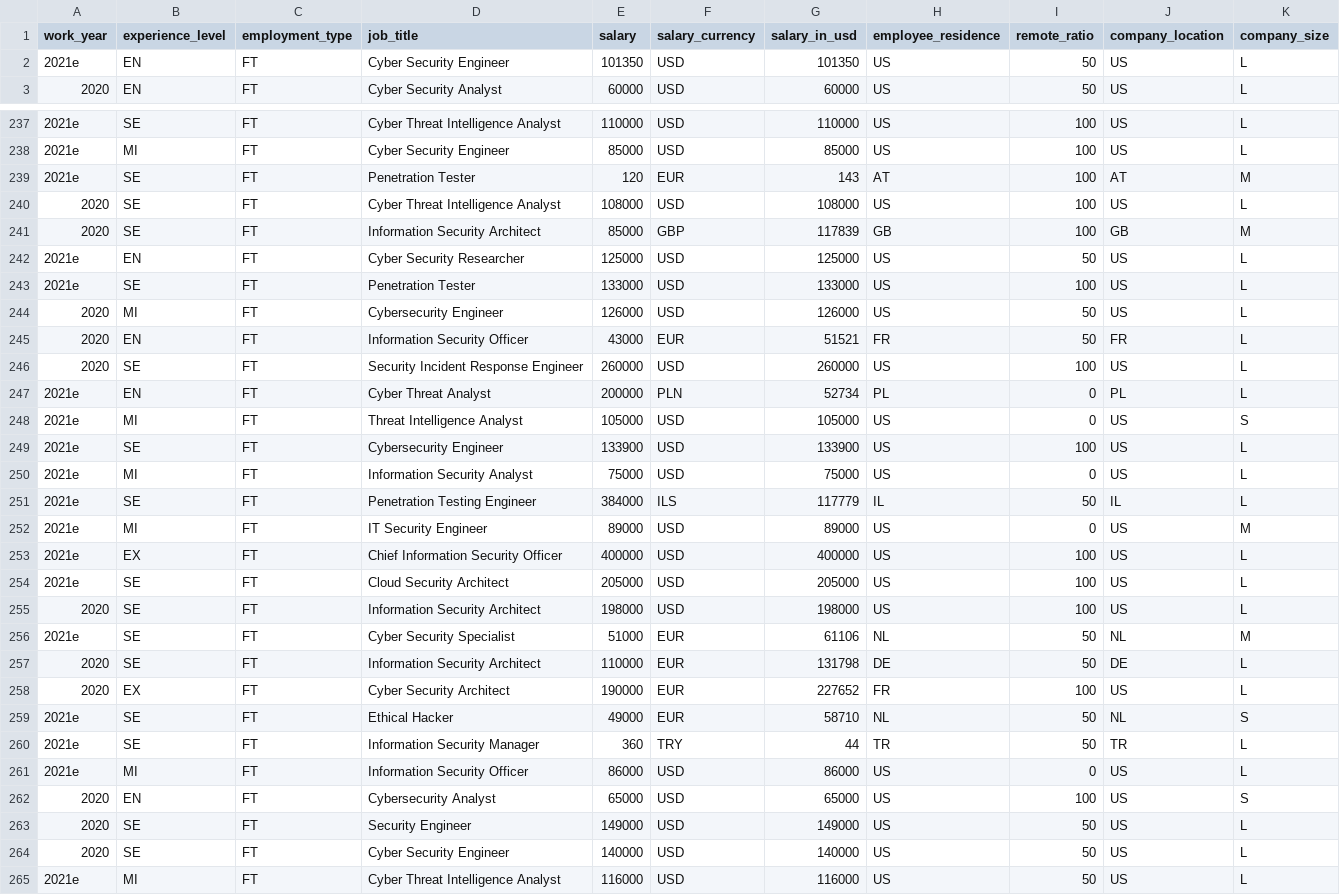
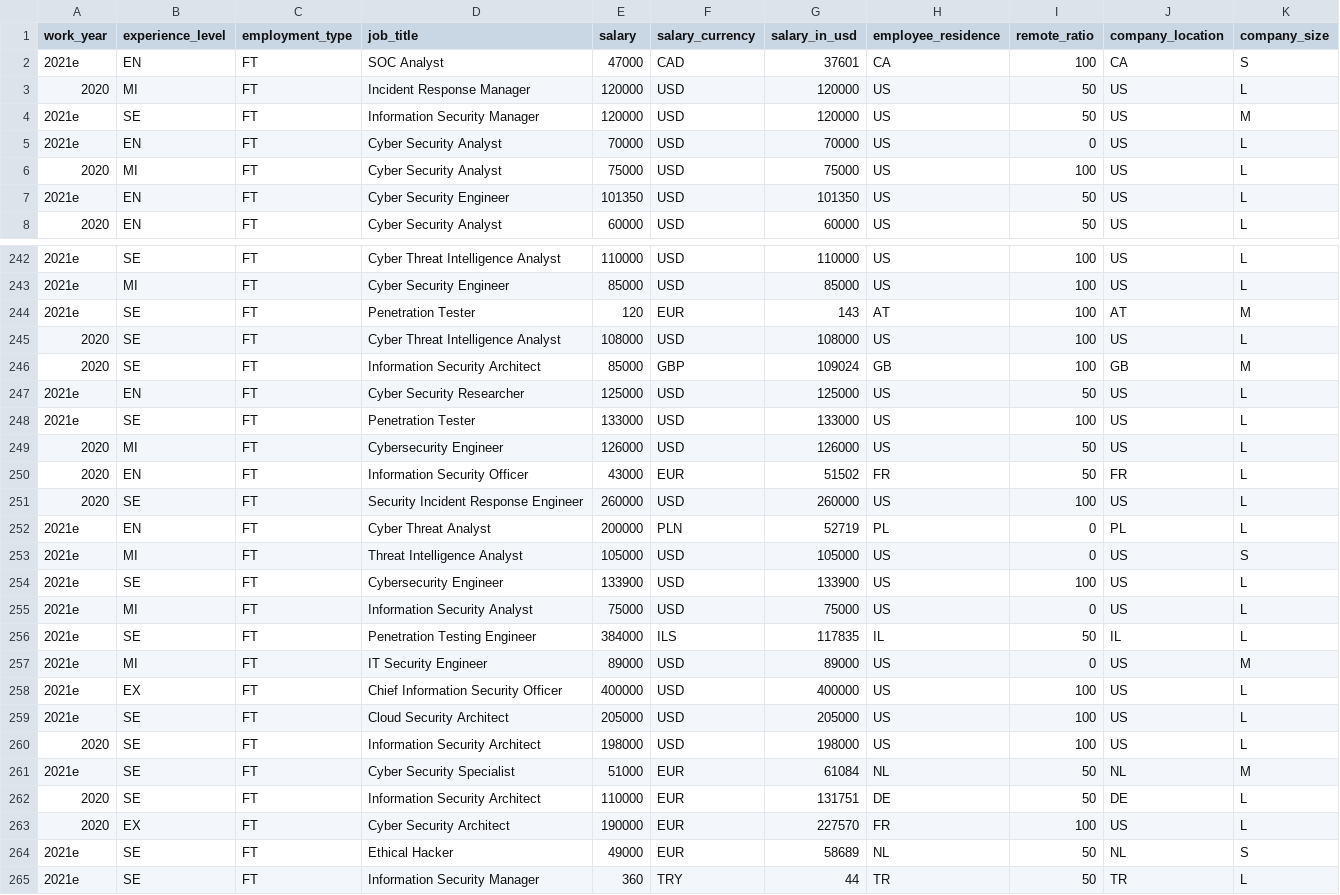
Before and after one commit to foorilla/infosec-jobs-com-salaries, a CSV file: salaries.csv, drawn as a sheet; only a part is shown, gaps mark what is left out; the shorter side is filled out with more unchanged rows; the diff covers the shown part only.

Commit message:
Update salaries data.

```diff
--- a/salaries.csv
+++ b/salaries.csv
@@ -1,2 +1,7 @@
 work_year,experience_level,employment_type,job_title,salary,salary_currency,salary_in_usd,employee_residence,remote_ratio,company_location,company_size
+2021e,EN,FT,SOC Analyst,47000,CAD,37601,CA,100,CA,S
+2020,MI,FT,Incident Response Manager,120000,USD,120000,US,50,US,L
+2021e,SE,FT,Information Security Manager,120000,USD,120000,US,50,US,M
+2021e,EN,FT,Cyber Security Analyst,70000,USD,70000,US,0,US,L
+2020,MI,FT,Cyber Security Analyst,75000,USD,75000,US,100,US,L
 2021e,EN,FT,Cyber Security Engineer,101350,USD,101350,US,50,US,L
@@ -240,3 +245,3 @@ work_year,experience_level,employment_type,job_title,salary,salary_currency,sala
 2020,SE,FT,Cyber Threat Intelligence Analyst,108000,USD,108000,US,100,US,L
-2020,SE,FT,Information Security Architect,85000,GBP,117839,GB,100,GB,M
+2020,SE,FT,Information Security Architect,85000,GBP,109024,GB,100,GB,M
 2021e,EN,FT,Cyber Security Researcher,125000,USD,125000,US,50,US,L
@@ -244,5 +249,5 @@ work_year,experience_level,employment_type,job_title,salary,salary_currency,sala
 2020,MI,FT,Cybersecurity Engineer,126000,USD,126000,US,50,US,L
-2020,EN,FT,Information Security Officer,43000,EUR,51521,FR,50,FR,L
+2020,EN,FT,Information Security Officer,43000,EUR,51502,FR,50,FR,L
 2020,SE,FT,Security Incident Response Engineer,260000,USD,260000,US,100,US,L
-2021e,EN,FT,Cyber Threat Analyst,200000,PLN,52734,PL,0,PL,L
+2021e,EN,FT,Cyber Threat Analyst,200000,PLN,52719,PL,0,PL,L
 2021e,MI,FT,Threat Intelligence Analyst,105000,USD,105000,US,0,US,S
@@ -250,3 +255,3 @@ work_year,experience_level,employment_type,job_title,salary,salary_currency,sala
 2021e,MI,FT,Information Security Analyst,75000,USD,75000,US,0,US,L
-2021e,SE,FT,Penetration Testing Engineer,384000,ILS,117779,IL,50,IL,L
+2021e,SE,FT,Penetration Testing Engineer,384000,ILS,117835,IL,50,IL,L
 2021e,MI,FT,IT Security Engineer,89000,USD,89000,US,0,US,M
@@ -255,6 +260,6 @@ work_year,experience_level,employment_type,job_title,salary,salary_currency,sala
 2020,SE,FT,Information Security Architect,198000,USD,198000,US,100,US,L
-2021e,SE,FT,Cyber Security Specialist,51000,EUR,61106,NL,50,NL,M
-2020,SE,FT,Information Security Architect,110000,EUR,131798,DE,50,DE,L
-2020,EX,FT,Cyber Security Architect,190000,EUR,227652,FR,100,US,L
-2021e,SE,FT,Ethical Hacker,49000,EUR,58710,NL,50,NL,S
+2021e,SE,FT,Cyber Security Specialist,51000,EUR,61084,NL,50,NL,M
+2020,SE,FT,Information Security Architect,110000,EUR,131751,DE,50,DE,L
+2020,EX,FT,Cyber Security Architect,190000,EUR,227570,FR,100,US,L
+2021e,SE,FT,Ethical Hacker,49000,EUR,58689,NL,50,NL,S
 2021e,SE,FT,Information Security Manager,360,TRY,44,TR,50,TR,L
```
Also changed, not shown: 85 edited cells elsewhere in this file, 1 other file.
